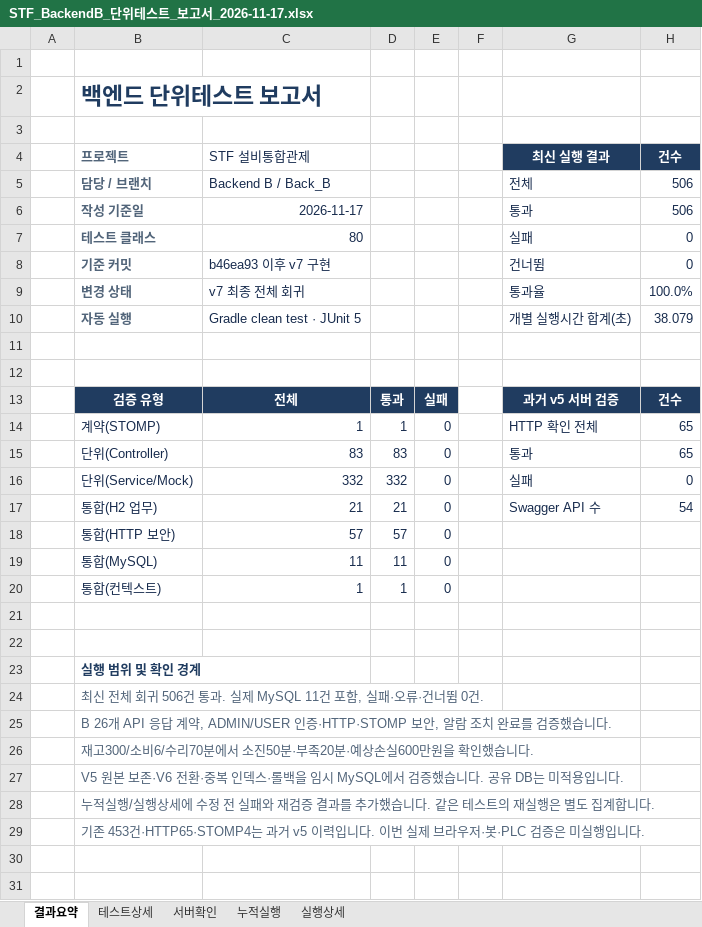
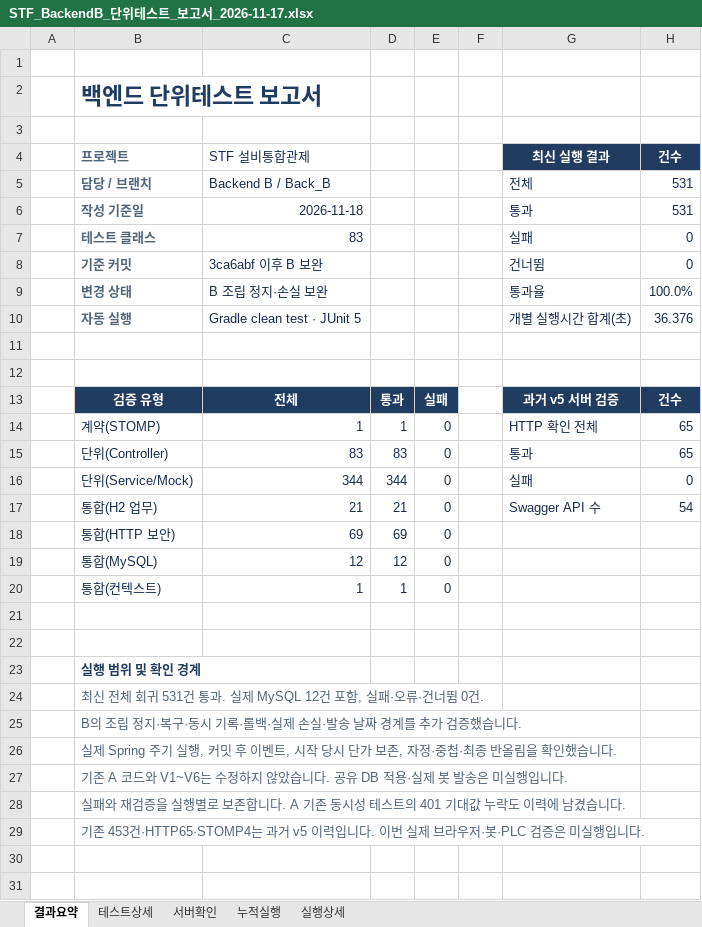
Before and after one commit to CHDevJ/SFaaS-Backend, an Excel workbook: docs/test-reports/STF_BackendB_단위테스트_보고서_2026-11-17.xlsx, sheet 결과요약, drawn as a sheet; only a part is shown; values as stored, in another font and other column widths than the file's, no borders; the diff names each change by its address in the sheet, - before the commit and + after, or states it on an @@ line.

```diff
--- a/docs/test-reports/STF_BackendB_단위테스트_보고서_2026-11-17.xlsx (sheet 결과요약)
+++ b/docs/test-reports/STF_BackendB_단위테스트_보고서_2026-11-17.xlsx (sheet 결과요약)
-H5:H6 (건수): 506
+H5:H6 (건수): 531
-C6 (STF 설비통합관제): 2026-11-17
+C6 (STF 설비통합관제): 2026-11-18
-C7 (STF 설비통합관제): 80
+C7 (STF 설비통합관제): 83
-C8 (STF 설비통합관제): b46ea93 이후 v7 구현
+C8 (STF 설비통합관제): 3ca6abf 이후 B 보완
-C9 (STF 설비통합관제): v7 최종 전체 회귀
+C9 (STF 설비통합관제): B 조립 정지·손실 보완
-H10 (건수): 38.079
+H10 (건수): 36.376
-C16 (STF 설비통합관제): 332
+C16 (STF 설비통합관제): 344
-D16: 332
+D16: 344
-C18 (STF 설비통합관제): 57
+C18 (STF 설비통합관제): 69
-D18: 57
+D18: 69
-C19 (STF 설비통합관제): 11
+C19 (STF 설비통합관제): 12
-D19: 11
+D19: 12
-B24 (프로젝트): …회귀 506건 통과. 실제 MySQL 11건 포함…
+B24 (프로젝트): …회귀 531건 통과. 실제 MySQL 12건 포함…
-B25 (프로젝트): B 26개 API 응답 계약, ADMIN/USER 인증·HTTP·STOMP 보안, 알람 조치 완료를 검증했…
+B25 (프로젝트): B의 조립 정지·복구·동시 기록·롤백·실제 손실·발송 날짜 경계를 추가 검증했…
-B26 (프로젝트): 재고300/소비6/수리70분에서 소진50분·부족20분·예상손실600만원을 확인…
+B26 (프로젝트): 실제 Spring 주기 실행, 커밋 후 이벤트, 시작 당시 단가 보존, 자정·중첩·최종 반올림을 확인…
-B27 (프로젝트): V5 원본 보존·V6 전환·중복 인덱스·롤백을 임시 MySQL에서 검증했습니다. 공유 DB는 미적용입니다.
+B27 (프로젝트): 기존 A 코드와 V1~V6는 수정하지 않았습니다. 공유 DB 적용·실제 봇 발송은 미실행입니다.
-B28 (프로젝트): 누적실행/실행상세에 수정 전 실패와 재검증 결과를 추가했습니다. 같은 테스트의 재실행은 별도 집계합니다.
+B28 (프로젝트): 실패와 재검증을 실행별로 보존합니다. A 기존 동시성 테스트의 401 기대값 누락도 이력에 남겼습니다.
```
Also changed, not shown: sheet 실행상세, sheet 누적실행, formulas that keep their value, 29 other files.
